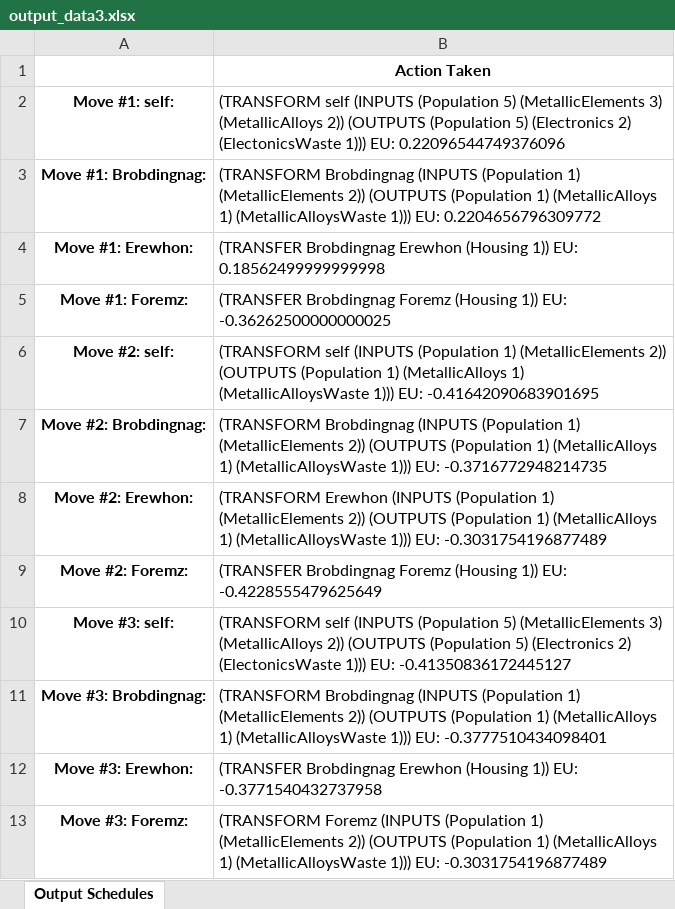
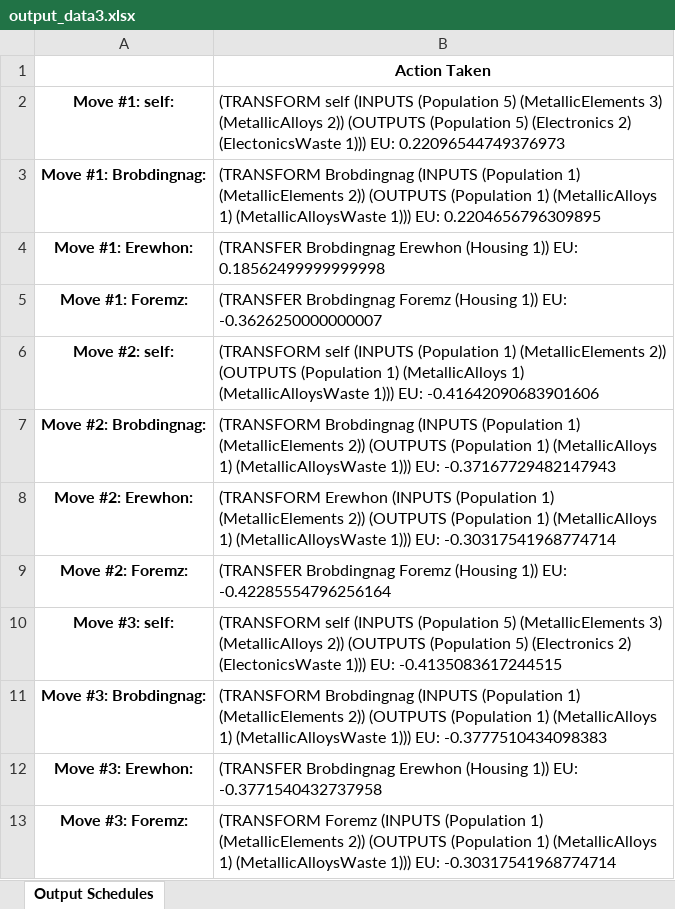
Before and after one commit to divyaprabhakaran7/AI-Spring-2021, an Excel workbook: data/output_data3.xlsx, sheet Output Schedules, drawn as a sheet; values as stored, in another font and other column widths than the file's, no borders; the diff names each change by its address in the sheet, - before the commit and + after, or states it on an @@ line.

```diff
--- a/data/output_data3.xlsx (sheet Output Schedules)
+++ b/data/output_data3.xlsx (sheet Output Schedules)
-B2: …1))) EU: 0.22096544749376096
+B2: …1))) EU: 0.22096544749376973
-B3: …1))) EU: 0.2204656796309772
+B3: …1))) EU: 0.2204656796309895
-B5: …1)) EU: -0.36262500000000025
+B5: …1)) EU: -0.3626250000000007
-B6: …1))) EU: -0.41642090683901695
+B6: …1))) EU: -0.41642090683901606
-B7: …1))) EU: -0.3716772948214735
+B7: …1))) EU: -0.37167729482147943
-B8: …1))) EU: -0.3031754196877489
+B8: …1))) EU: -0.30317541968774714
-B9: …1)) EU: -0.4228555479625649
+B9: …1)) EU: -0.42285554796256164
-B10: …1))) EU: -0.41350836172445127
+B10: …1))) EU: -0.4135083617244515
-B11: …1))) EU: -0.3777510434098401
+B11: …1))) EU: -0.3777510434098383
-B13: …1))) EU: -0.3031754196877489
+B13: …1))) EU: -0.30317541968774714
```
Also changed, not shown: 3 other files.
